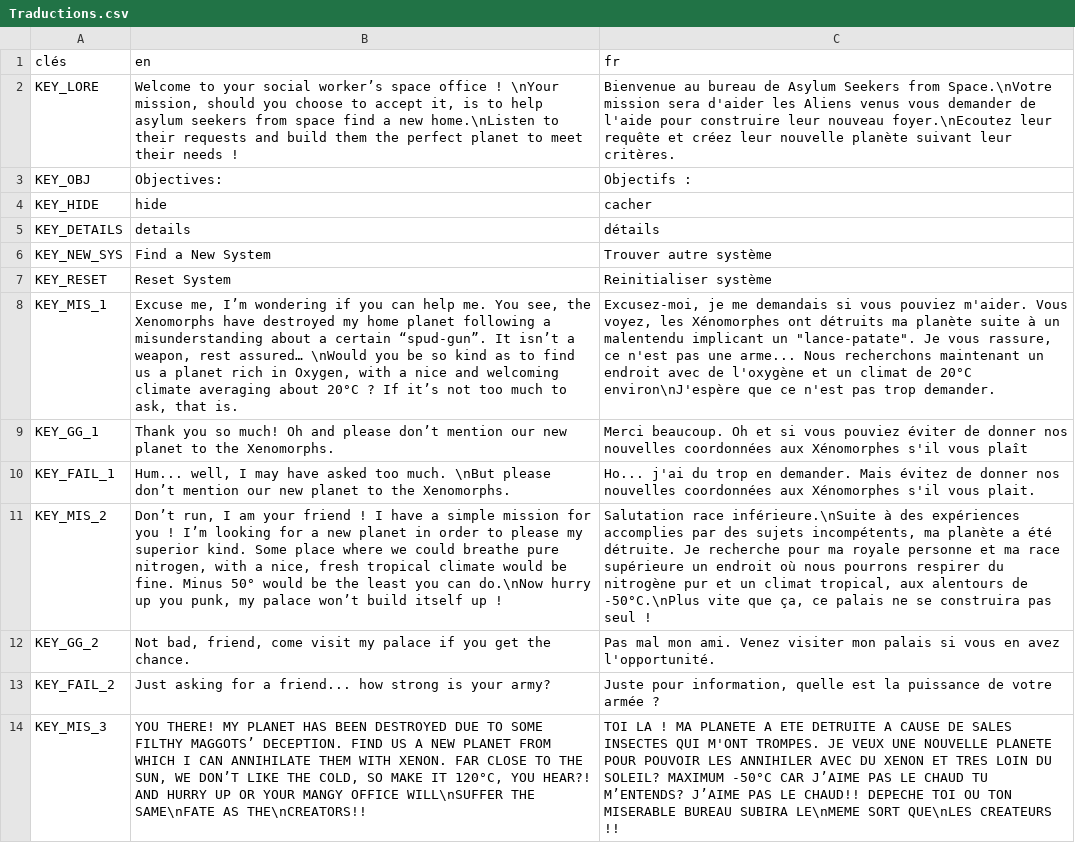
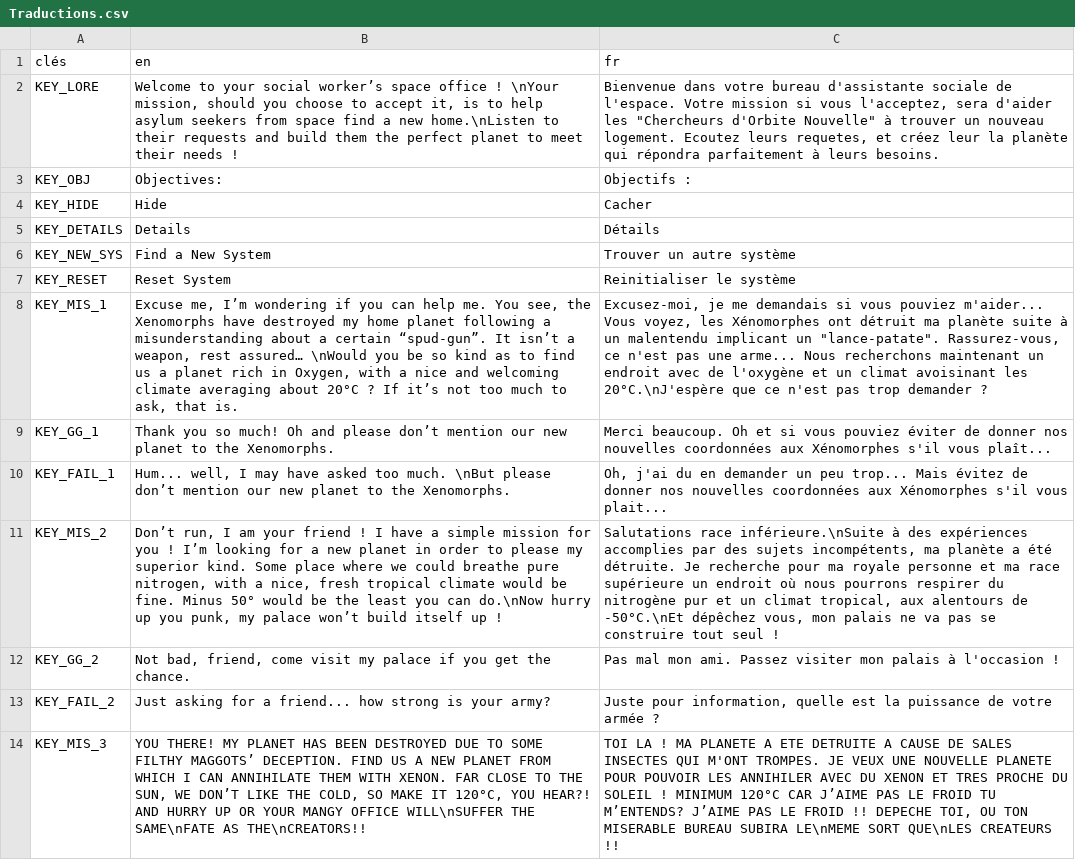
Before and after one commit to RyanHerb/-jubilant-octo-robot, a CSV file: assets/Traductions.csv, drawn as a sheet; only a part is shown; the diff covers the shown part only; the diff names each change by its address in the sheet, - before the commit and + after, or states it on an @@ line.

Commit message:
correction de traduction

```diff
--- a/assets/Traductions.csv
+++ b/assets/Traductions.csv
-C2 (fr): Bienvenue au bureau de Asylum Seekers from Space.\nVotre mission sera d'aider les Aliens venus vous demander de l'aide pour construire leur nouveau foyer.\nEcoutez leur requête et créez leur nouvelle planète suivant leur critères.
+C2 (fr): Bienvenue dans votre bureau d'assistante sociale de l'espace. Votre mission si vous l'acceptez, sera d'aider les "Chercheurs d'Orbite Nouvelle" à trouver un nouveau logement. Ecoutez leurs requetes, et créez leur la planète qui répondra parfaitement à leurs besoins.
-B4 (en): hide
+B4 (en): Hide
-C4 (fr): cacher
+C4 (fr): Cacher
-B5 (en): details
+B5 (en): Details
-C5 (fr): détails
+C5 (fr): Détails
-C6 (fr): Trouver autre système
+C6 (fr): Trouver un autre système
-C7 (fr): Reinitialiser système
+C7 (fr): Reinitialiser le système
-C8 (fr): …vous pouviez m'aider. Vous voyez, les Xénomorphes ont détruits ma planète suite à un malentendu implicant un "lance-patate". Je vous rassure, ce n'est pas une arme... Nous recherchons maintenant un endroit avec de l'oxygène et un climat de 20°C environ\nJ'espère que ce n'est pas trop demander.
+C8 (fr): …vous pouviez m'aider... Vous voyez, les Xénomorphes ont détruit ma planète suite à un malentendu implicant un "lance-patate". Rassurez-vous, ce n'est pas une arme... Nous recherchons maintenant un endroit avec de l'oxygène et un climat avoisinant les 20°C.\nJ'espère que ce n'est pas trop demander ?
-C9 (fr): …s'il vous plaît
+C9 (fr): …s'il vous plaît...
-C10 (fr): Ho... j'ai du trop en demander. Mais évitez de donner nos nouvelles coordonnées aux Xénomorphes s'il vous plait.
+C10 (fr): Oh, j'ai du en demander un peu trop... Mais évitez de donner nos nouvelles coordonnées aux Xénomorphes s'il vous plait...
-C11 (fr): Salutation race inférieure.\nSuite à des expériences accomplies par des sujets incompétents, ma planète a été détruite. Je recherche pour ma royale personne et ma race supérieure un endroit où nous pourrons respirer du nitrogène pur et un climat tropical, aux alentours de -50°C.\nPlus vite que ça, ce palais ne se construira pas seul !
+C11 (fr): Salutations race inférieure.\nSuite à des expériences accomplies par des sujets incompétents, ma planète a été détruite. Je recherche pour ma royale personne et ma race supérieure un endroit où nous pourrons respirer du nitrogène pur et un climat tropical, aux alentours de -50°C.\nEt dépêchez vous, mon palais ne va pas se construire tout seul !
-C12 (fr): …mon ami. Venez visiter mon palais si vous en avez l'opportunité.
+C12 (fr): …mon ami. Passez visiter mon palais à l'occasion !
-C14 (fr): …ET TRES LOIN DU SOLEIL? MAXIMUM -50°C CAR J’AIME PAS LE CHAUD TU M’ENTENDS? J’AIME PAS LE CHAUD!! DEPECHE TOI OU TON…
+C14 (fr): …ET TRES PROCHE DU SOLEIL ! MINIMUM 120°C CAR J’AIME PAS LE FROID TU M’ENTENDS? J’AIME PAS LE FROID !! DEPECHE TOI, OU TON…
```
Also changed, not shown: 16 edited cells elsewhere in this file, 3 other files.
